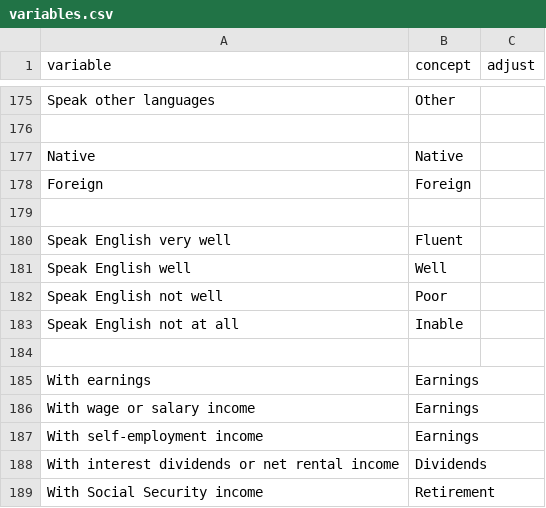
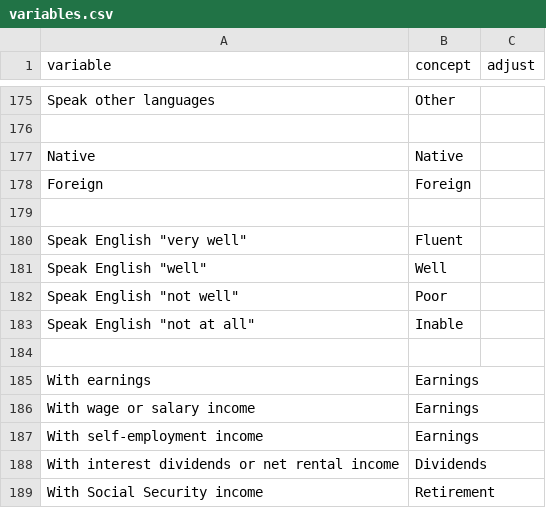
Before and after one commit to JackKirbyCook82/uscensus, a CSV file: variables.csv, drawn as a sheet; only a part is shown, gaps mark what is left out.

```diff
--- a/variables.csv
+++ b/variables.csv
@@ -179,6 +179,6 @@ Foreign,Foreign,
 ,,
-Speak English very well,Fluent,
-Speak English well,Well,
-Speak English not well,Poor,
-Speak English not at all,Inable,
+Speak English "very well",Fluent,
+Speak English "well",Well,
+Speak English "not well",Poor,
+Speak English "not at all",Inable,
 ,,
```
Also changed, not shown: webtables.csv, 1 other file.
